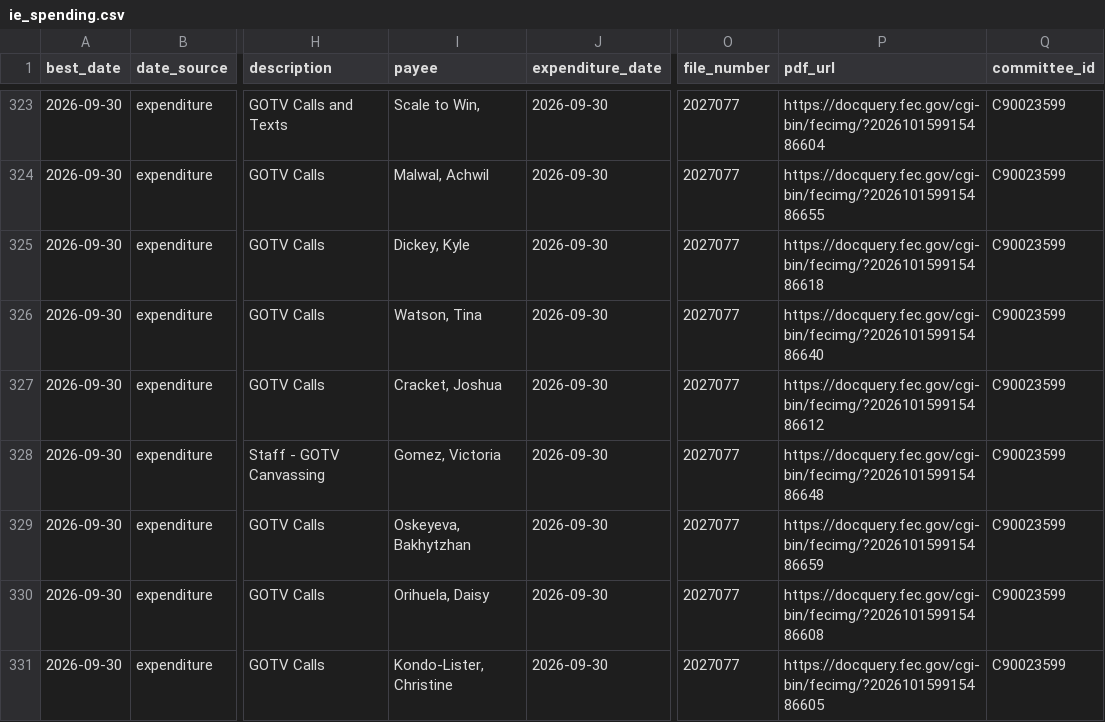
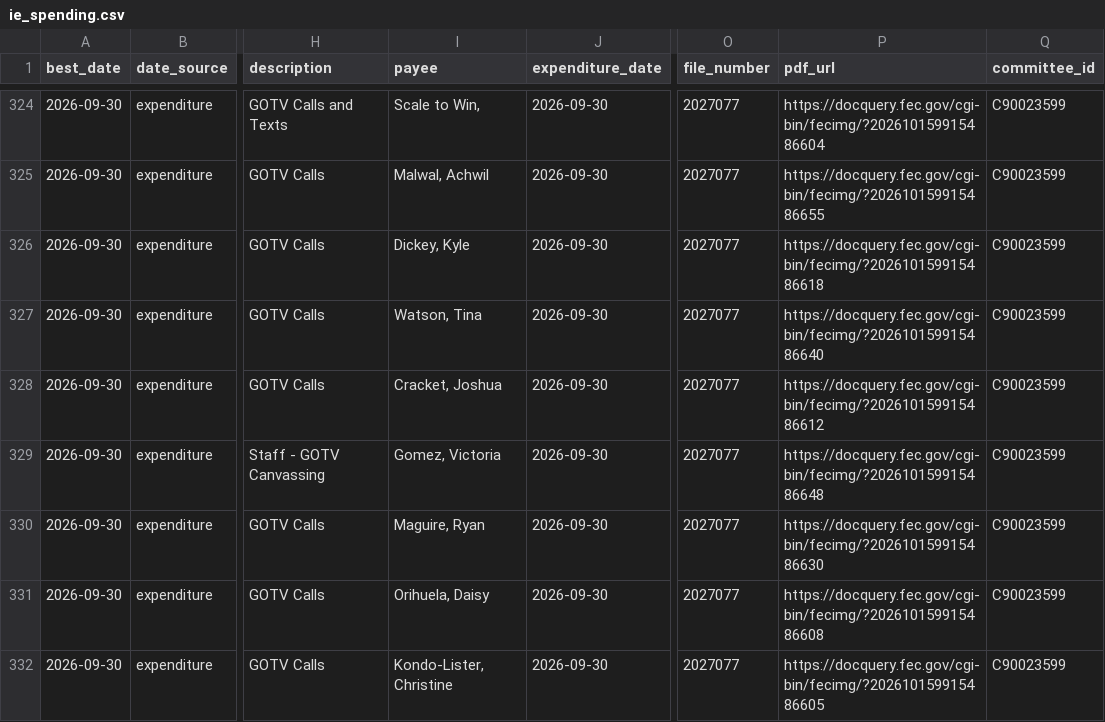
Before and after one commit to elliotgross-aidems/co8-ie-tracker, a CSV file: data/ie_spending.csv, drawn as a sheet; only a part is shown, gaps mark what is left out; addresses are those after the commit; the diff covers the shown part only; the diff names each change by its address in the sheet, - before the commit and + after, or states it on an @@ line.

```diff
--- a/data/ie_spending.csv
+++ b/data/ie_spending.csv
-I330 (payee): Oskeyeva, Bakhytzhan
+I330 (payee): Maguire, Ryan
-P330 (pdf_url): https://docquery.fec.gov/cgi-bin/fecimg/?202610159915486659
+P330 (pdf_url): https://docquery.fec.gov/cgi-bin/fecimg/?202610159915486630
```
Also changed, not shown: 1 added row and 4 edited cells elsewhere in this file, 2 other files.
